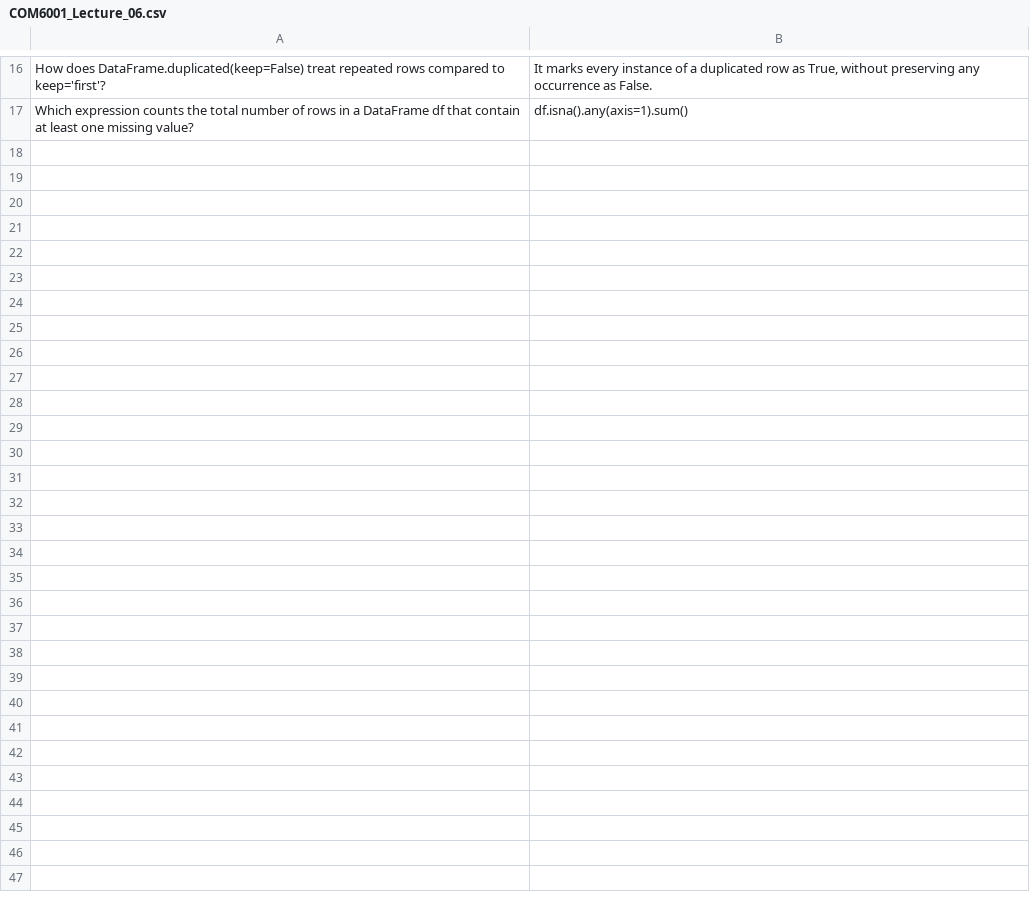
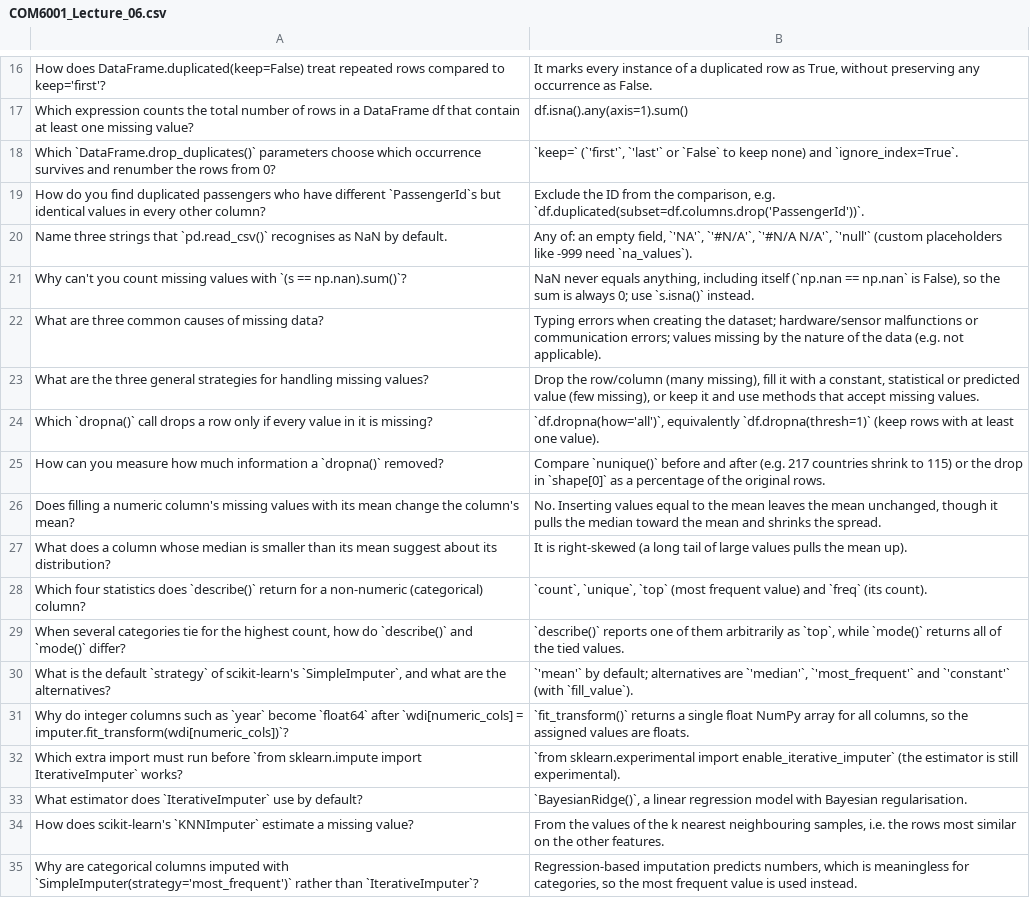
Before and after one commit to oklahaha/professional_machine_learning_engineer, a CSV file: DSAI/COM6001_Lecture_06.csv, drawn as a sheet; only a part is shown, gaps mark what is left out; the diff names each change by its address in the sheet, - before the commit and + after, or states it on an @@ line.

```diff
--- a/DSAI/COM6001_Lecture_06.csv
+++ b/DSAI/COM6001_Lecture_06.csv
+row 18: Which `DataFrame.drop_duplicates()` parameters choose which occurrence survives and renumber the rows from 0? | `keep=` (`'first'`, `'last'` or `False` to keep none) and `ignore_index=True`.
+row 19: How do you find duplicated passengers who have different `PassengerId`s but identical values in every other column? | Exclude the ID from the comparison, e.g. `df.duplicated(subset=df.columns.drop('PassengerId'))`.
+row 20: Name three strings that `pd.read_csv()` recognises as NaN by default. | Any of: an empty field, `'NA'`, `'#N/A'`, `'#N/A N/A'`, `'null'` (custom placeholders like -999 need `na_values`).
+row 21: Why can't you count missing values with `(s == np.nan).sum()`? | NaN never equals anything, including itself (`np.nan == np.nan` is False), so the sum is always 0; use `s.isna()` instead.
+row 22: What are three common causes of missing data? | Typing errors when creating the dataset; hardware/sensor malfunctions or communication errors; values missing by the nature of the data (e.g. not applicable).
+row 23: What are the three general strategies for handling missing values? | Drop the row/column (many missing), fill it with a constant, statistical or predicted value (few missing), or keep it and use methods that accept missing values.
+row 24: Which `dropna()` call drops a row only if every value in it is missing? | `df.dropna(how='all')`, equivalently `df.dropna(thresh=1)` (keep rows with at least one value).
+row 25: How can you measure how much information a `dropna()` removed? | Compare `nunique()` before and after (e.g. 217 countries shrink to 115) or the drop in `shape[0]` as a percentage of the original rows.
+row 26: Does filling a numeric column's missing values with its mean change the column's mean? | No. Inserting values equal to the mean leaves the mean unchanged, though it pulls the median toward the mean and shrinks the spread.
+row 27: What does a column whose median is smaller than its mean suggest about its distribution? | It is right-skewed (a long tail of large values pulls the mean up).
+row 28: Which four statistics does `describe()` return for a non-numeric (categorical) column? | `count`, `unique`, `top` (most frequent value) and `freq` (its count).
+row 29: When several categories tie for the highest count, how do `describe()` and `mode()` differ? | `describe()` reports one of them arbitrarily as `top`, while `mode()` returns all of the tied values.
+row 30: What is the default `strategy` of scikit-learn's `SimpleImputer`, and what are the alternatives? | `'mean'` by default; alternatives are `'median'`, `'most_frequent'` and `'constant'` (with `fill_value`).
+row 31: Why do integer columns such as `year` become `float64` after `wdi[numeric_cols] = imputer.fit_transform(wdi[numeric_cols])`? | `fit_transform()` returns a single float NumPy array for all columns, so the assigned values are floats.
+row 32: Which extra import must run before `from sklearn.impute import IterativeImputer` works? | `from sklearn.experimental import enable_iterative_imputer` (the estimator is still experimental).
+row 33: What estimator does `IterativeImputer` use by default? | `BayesianRidge()`, a linear regression model with Bayesian regularisation.
+row 34: How does scikit-learn's `KNNImputer` estimate a missing value? | From the values of the k nearest neighbouring samples, i.e. the rows most similar on the other features.
+row 35: Why are categorical columns imputed with `SimpleImputer(strategy='most_frequent')` rather than `IterativeImputer`? | Regression-based imputation predicts numbers, which is meaningless for categories, so the most frequent value is used instead.
```
Also changed, not shown: DSAI/COM6001_Lecture_05.csv, DSAI/COM6001_Lecture_2.csv, 45 other files.
